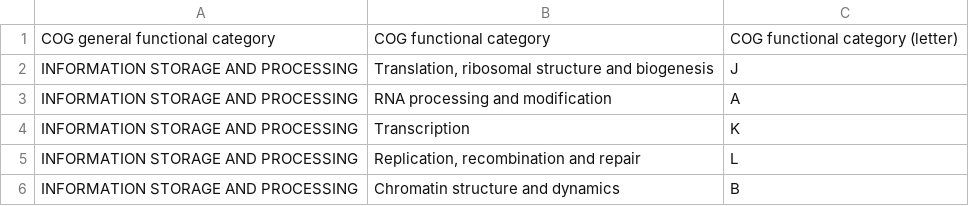
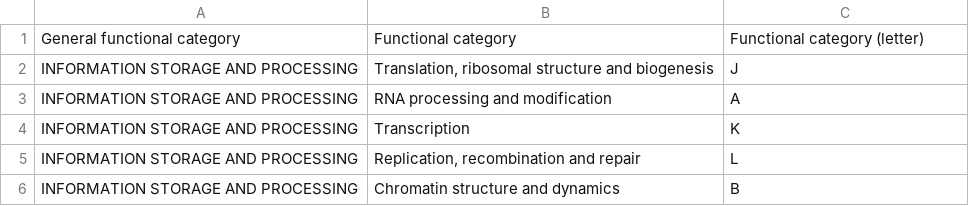
Before and after one commit to iquasere/reCOGnizer, a TSV file: resources/fun.tsv, drawn as a sheet; only a part is shown.

Commit message:
Databases now inputted as comma-separated value Also renamed database specific column names

```diff
--- a/resources/fun.tsv
+++ b/resources/fun.tsv
@@ -1,2 +1,2 @@
-COG general functional category	COG functional category	COG functional category (letter)
+General functional category	Functional category	Functional category (letter)
 INFORMATION STORAGE AND PROCESSING	Translation, ribosomal structure and biogenesis 	J
```
Also changed, not shown: 2 other files.
